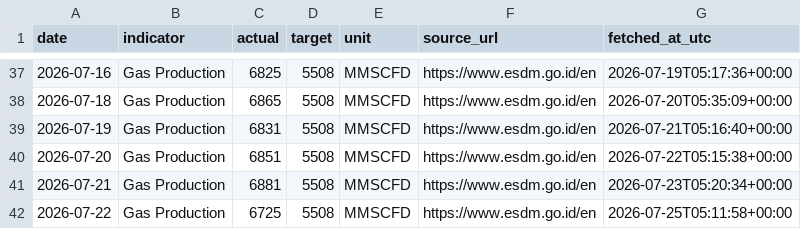
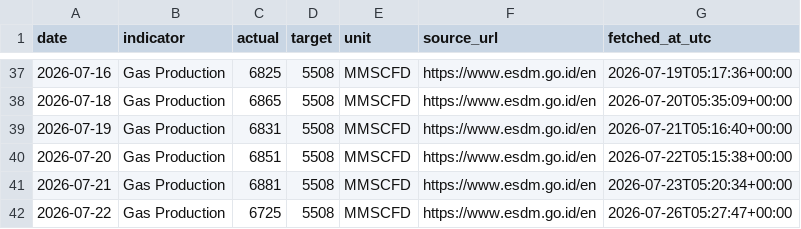
Before and after one commit to nxiongkpler/esdm-indonesia-daily-gas-production, a CSV file: data/esdm_indonesia_daily_gas_production.csv, drawn as a sheet; only a part is shown, gaps mark what is left out.

```diff
--- a/data/esdm_indonesia_daily_gas_production.csv
+++ b/data/esdm_indonesia_daily_gas_production.csv
@@ -41,2 +41,2 @@ date,indicator,actual,target,unit,source_url,fetched_at_utc
 2026-07-21,Gas Production,6881,5508,MMSCFD,https://www.esdm.go.id/en,2026-07-23T05:20:34+00:00
-2026-07-22,Gas Production,6725,5508,MMSCFD,https://www.esdm.go.id/en,2026-07-25T05:11:58+00:00
+2026-07-22,Gas Production,6725,5508,MMSCFD,https://www.esdm.go.id/en,2026-07-26T05:27:47+00:00
```
